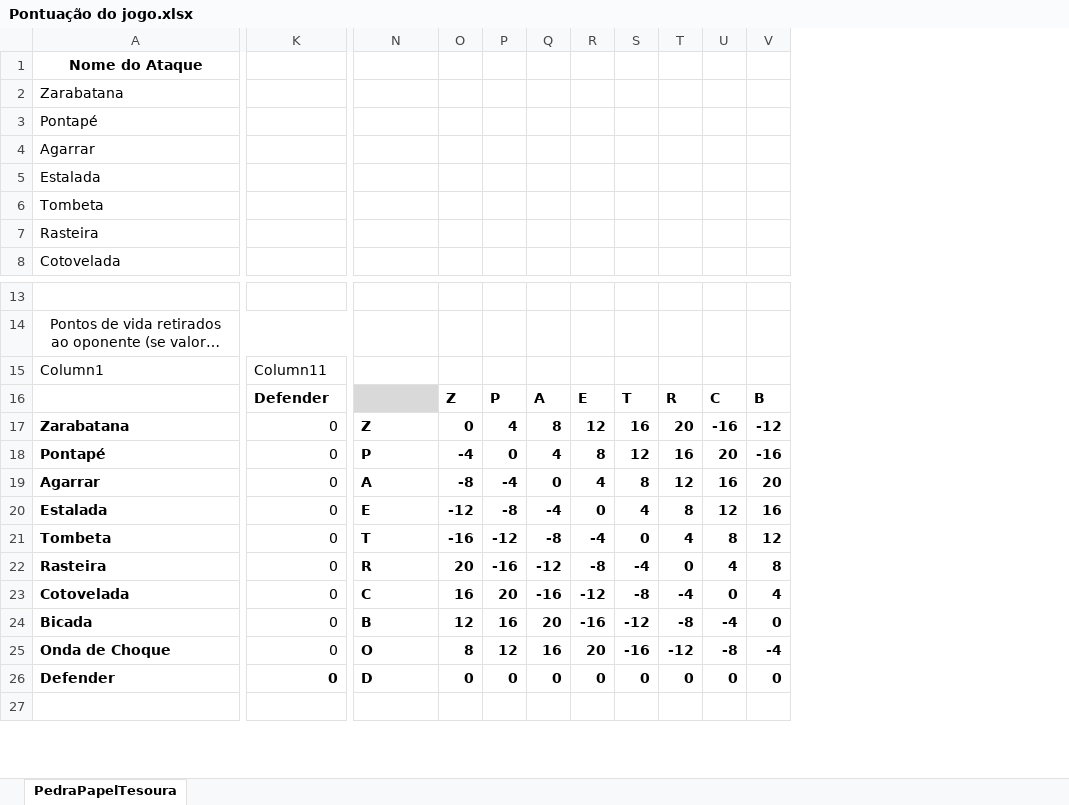
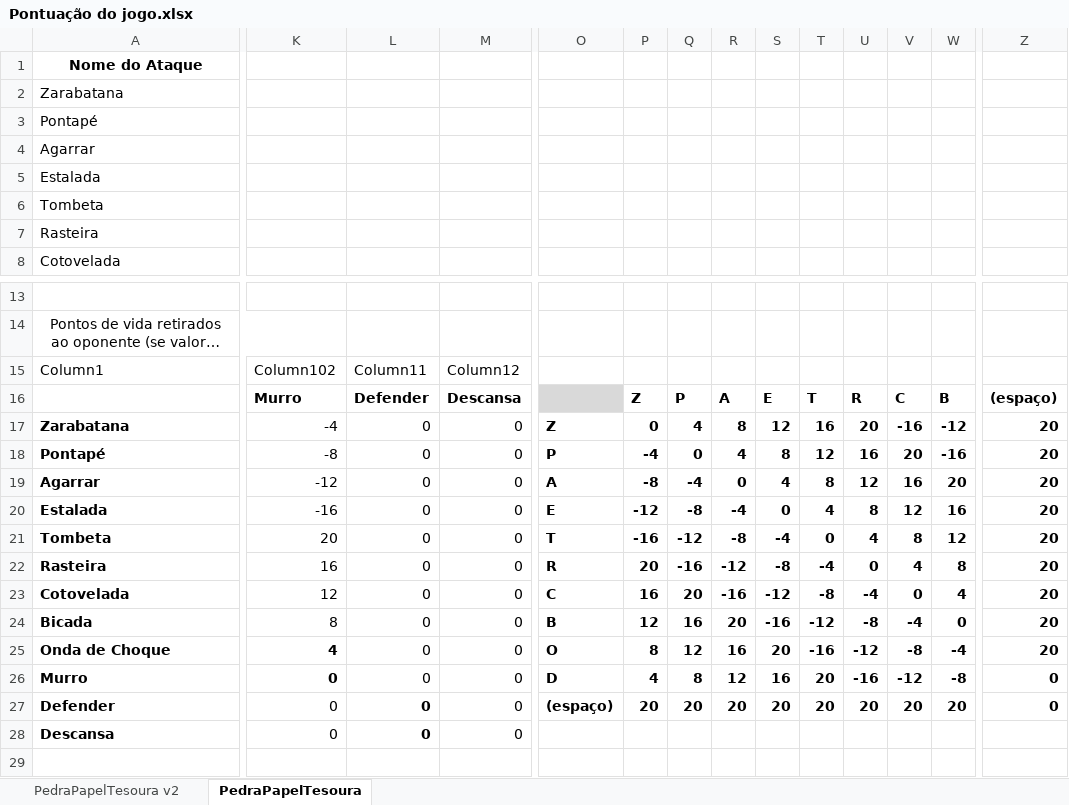
Before and after one commit to LP1ULHT/2024ProjectoFinal, an Excel workbook: Pontuação do jogo.xlsx, sheet PedraPapelTesoura, drawn as a sheet; only a part is shown, gaps mark what is left out; long unchanged cells end in …; values as stored, in another font and other column widths than the file's, no borders; table styles not drawn; addresses are those after the commit; rows hold the shown columns only; the diff covers the shown part only; the diff names each change by its address in the sheet, - before the commit and + after, or states it on an @@ line.

```diff
--- a/Pontuação do jogo.xlsx (sheet PedraPapelTesoura)
+++ b/Pontuação do jogo.xlsx (sheet PedraPapelTesoura)
+sheet tab: PedraPapelTesoura v2
+column L, rows 15-25: Column11 | Defender | 0 | 0 | 0 | 0 | 0 | 0 | 0 | 0 | 0; row 27: 0
+column M, rows 15-25: Column12 | Descansa | 0 | 0 | 0 | 0 | 0 | 0 | 0 | 0 | 0; row 27: 0
+column Z, rows 16-25: (espaço) | 20 | 20 | 20 | 20 | 20 | 20 | 20 | 20 | 20; row 27: 0
-K15: Column11
+K15: Column102
-K16: Defender
+K16: Murro
-K17: 0
+K17: -4
-K18: 0
+K18: -8
-K19: 0
+K19: -12
-K20: 0
+K20: -16
-K21: 0
+K21: 20
-K22: 0
+K22: 16
-K23: 0
+K23: 12
-K24: 0
+K24: 8
-K25: 0
+K25: 4
-K25 bold: off
+K25 bold: on
+row 26: Murro | 0 | 0 | 0 | D | 4 | 8 | 12 | 16 | 20 | -16 | -12 | -8 | 0
-K27 bold: on
+K27 bold: off
-O27: D
+O27: (espaço)
-P27: 0
+P27: 20
-Q27: 0
+Q27: 20
-R27: 0
+R27: 20
-S27: 0
+S27: 20
-T27: 0
+T27: 20
-U27: 0
+U27: 20
-V27: 0
+V27: 20
-W27: 0
+W27: 20
+row 28: Descansa | 0 | 0 | 0
```
Also changed, not shown: 44 added rows, 1 removed column and 2 edited cells elsewhere in this sheet, formulas that keep their value.
